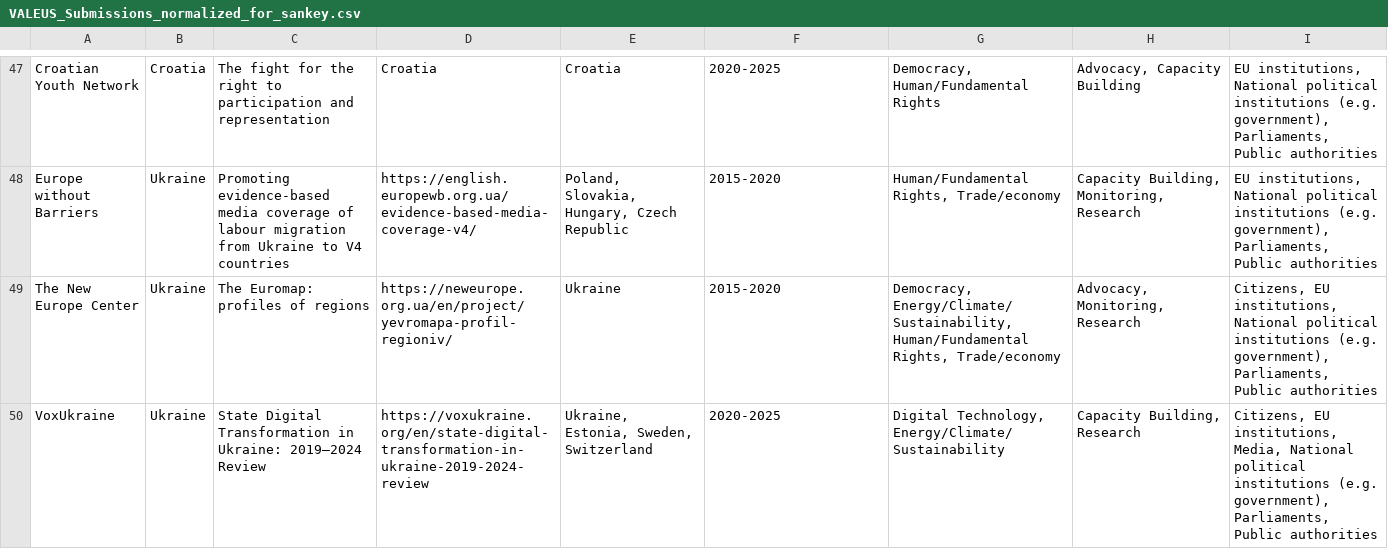
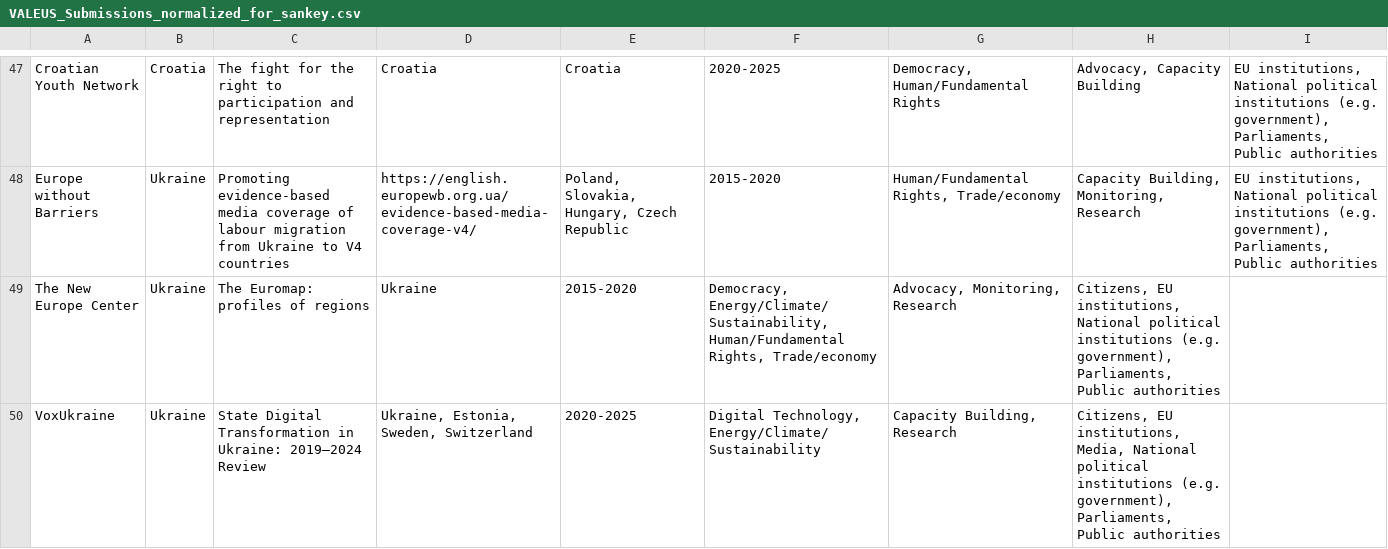
Before and after one commit to Mimtat/VALEUs, a CSV file: VALEUS_Submissions_normalized_for_sankey.csv, drawn as a sheet; only a part is shown, gaps mark what is left out.

Commit message:
Update VALEUS_Submissions_normalized_for_sankey.csv
Added new entries and updated existing data in the CSV file.

```diff
--- a/VALEUS_Submissions_normalized_for_sankey.csv
+++ b/VALEUS_Submissions_normalized_for_sankey.csv
@@ -48,3 +48,3 @@ Croatian Youth Network;Croatia;The fight for the right to participation and repr
 Europe without Barriers;Ukraine;Promoting evidence-based media coverage of labour migration from Ukraine to V4 countries;https://english.europewb.org.ua/evidence-based-media-coverage-v4/;Poland, Slovakia, Hungary, Czech Republic;2015-2020;Human/Fundamental Rights, Trade/economy;Capacity Building, Monitoring, Research;EU institutions, National political institutions (e.g. government), Parliaments, Public authorities
-The New Europe Center;Ukraine;The Euromap: profiles of regions;https://neweurope.org.ua/en/project/yevromapa-profil-regioniv/;Ukraine;2015-2020;Democracy, Energy/Climate/Sustainability, Human/Fundamental Rights, Trade/economy;Advocacy, Monitoring, Research;Citizens, EU institutions, National political institutions (e.g. government), Parliaments, Public authorities
-VoxUkraine;Ukraine;State Digital Transformation in Ukraine: 2019–2024 Review;https://voxukraine.org/en/state-digital-transformation-in-ukraine-2019-2024-review;Ukraine, Estonia, Sweden, Switzerland;2020-2025;Digital Technology, Energy/Climate/Sustainability;Capacity Building, Research;Citizens, EU institutions, Media, National political institutions (e.g. government), Parliaments, Public authorities
+The New Europe Center;Ukraine;The Euromap: profiles of regions;Ukraine;2015-2020;Democracy, Energy/Climate/Sustainability, Human/Fundamental Rights, Trade/economy;Advocacy, Monitoring, Research;Citizens, EU institutions, National political institutions (e.g. government), Parliaments, Public authorities
+VoxUkraine;Ukraine;State Digital Transformation in Ukraine: 2019–2024 Review;Ukraine, Estonia, Sweden, Switzerland;2020-2025;Digital Technology, Energy/Climate/Sustainability;Capacity Building, Research;Citizens, EU institutions, Media, National political institutions (e.g. government), Parliaments, Public authorities
```
